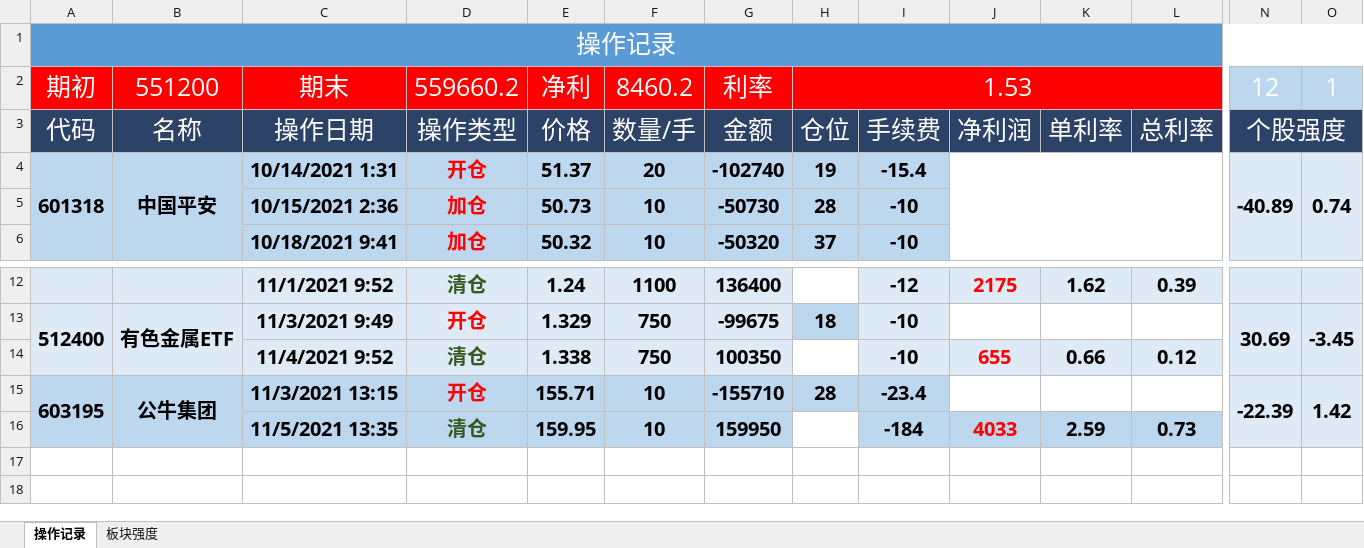
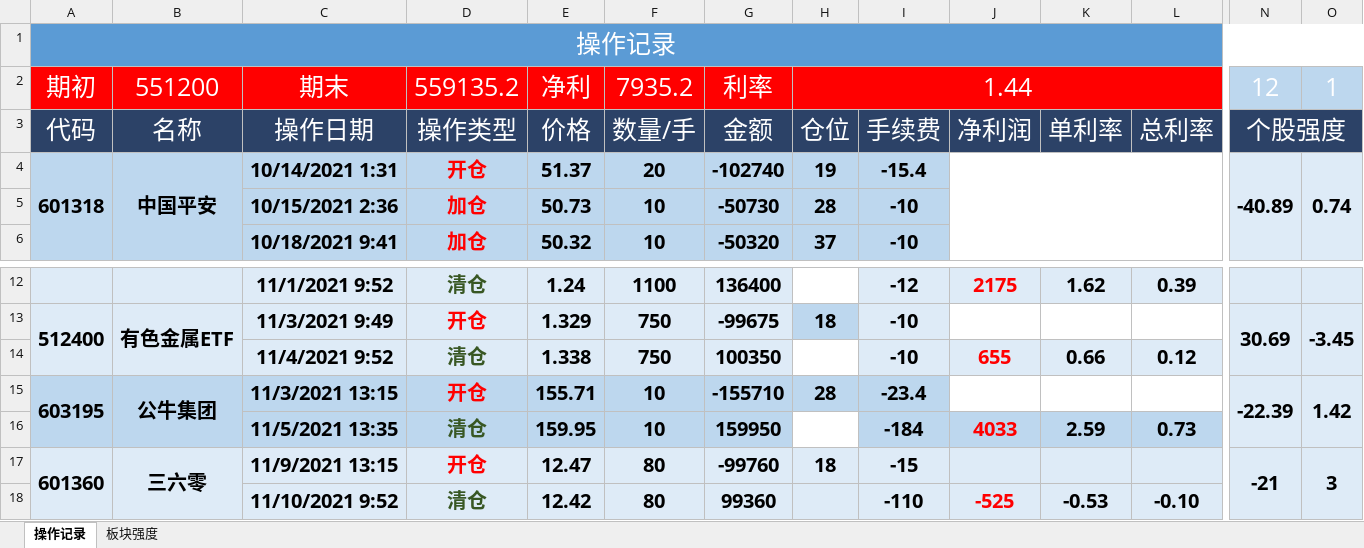
Before and after one commit to keeYuc/tool, an Excel workbook: pirce/操作记录.xlsx, sheet 操作记录, drawn as a sheet; only a part is shown, gaps mark what is left out; values as stored, in another font and other column widths than the file's, no borders; conditional formats not drawn; rows hold the shown columns only; the diff names each change by its address in the sheet, - before the commit and + after, or states it on an @@ line.

```diff
--- a/pirce/操作记录.xlsx (sheet 操作记录)
+++ b/pirce/操作记录.xlsx (sheet 操作记录)
-D2: 559660.2
+D2: 559135.2
-F2: 8460.2
+F2: 7935.2
-H2: 1.53
+H2: 1.44
+row 17: 601360 | 三六零 | 11/9/2021 13:15 | 开仓 | 12.47 | 80 | -99760 | 18 | -15 |  |  |  | -21 | 3
+row 18:  |  | 11/10/2021 9:52 | 清仓 | 12.42 | 80 | 99360 |  | -110 | -525 | -0.53 | -0.10
```
Also changed, not shown: formulas that keep their value, 1 other file.
